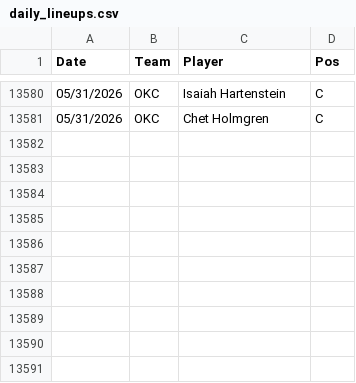
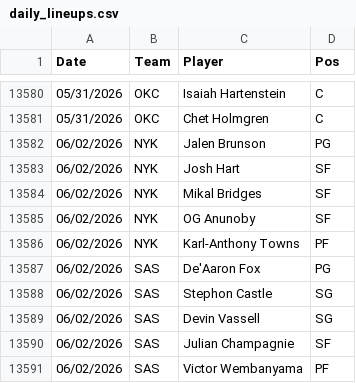
Before and after one commit to Relenes510/fantasy_basketball, a CSV file: tables/2025/daily_lineups.csv, drawn as a sheet; only a part is shown, gaps mark what is left out; the diff names each change by its address in the sheet, - before the commit and + after, or states it on an @@ line.

```diff
--- a/tables/2025/daily_lineups.csv
+++ b/tables/2025/daily_lineups.csv
+row 13582: 06/02/2026 | NYK | Jalen Brunson | PG
+row 13583: 06/02/2026 | NYK | Josh Hart | SF
+row 13584: 06/02/2026 | NYK | Mikal Bridges | SF
+row 13585: 06/02/2026 | NYK | OG Anunoby | SF
+row 13586: 06/02/2026 | NYK | Karl-Anthony Towns | PF
+row 13587: 06/02/2026 | SAS | De'Aaron Fox | PG
+row 13588: 06/02/2026 | SAS | Stephon Castle | SG
+row 13589: 06/02/2026 | SAS | Devin Vassell | SG
+row 13590: 06/02/2026 | SAS | Julian Champagnie | SF
+row 13591: 06/02/2026 | SAS | Victor Wembanyama | PF
```
Also changed, not shown: tables/2025/gmday_preds_PTS.csv, 10 other files.
